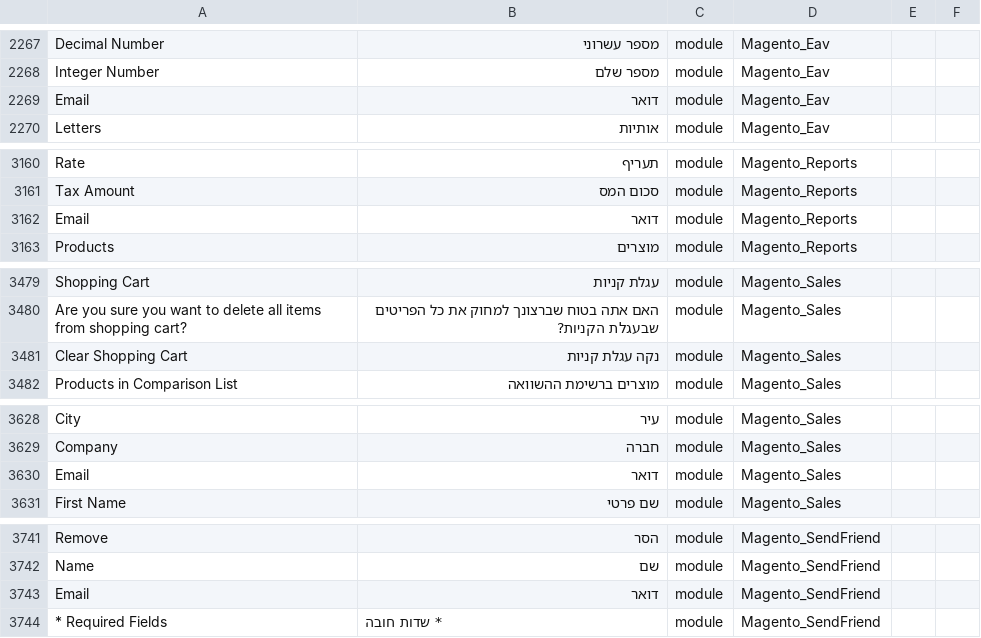
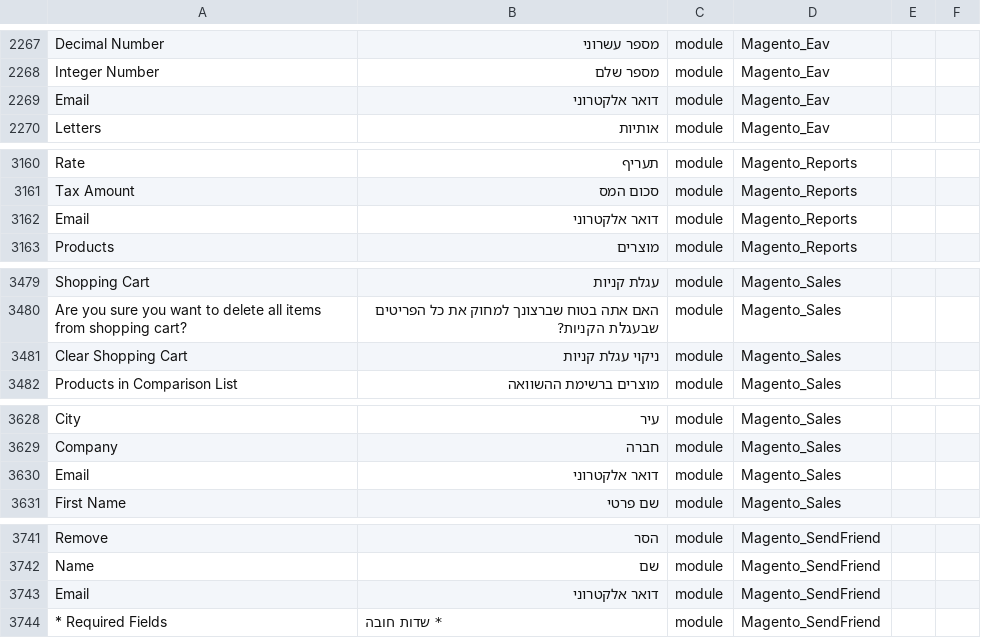
Before and after one commit to Magento2Translations/language_he_il, a CSV file: he_IL.csv, drawn as a sheet; only a part is shown, gaps mark what is left out; the diff covers the shown part only; the diff names each change by its address in the sheet, - before the commit and + after, or states it on an @@ line.

```diff
--- a/he_IL.csv
+++ b/he_IL.csv
-B2269: דואר
+B2269: דואר אלקטרוני
-B3162: דואר
+B3162: דואר אלקטרוני
-B3481: נקה עגלת קניות
+B3481: ניקוי עגלת קניות
-B3630: דואר
+B3630: דואר אלקטרוני
-B3743: דואר
+B3743: דואר אלקטרוני
```
Also changed, not shown: 16 edited cells elsewhere in this file.
